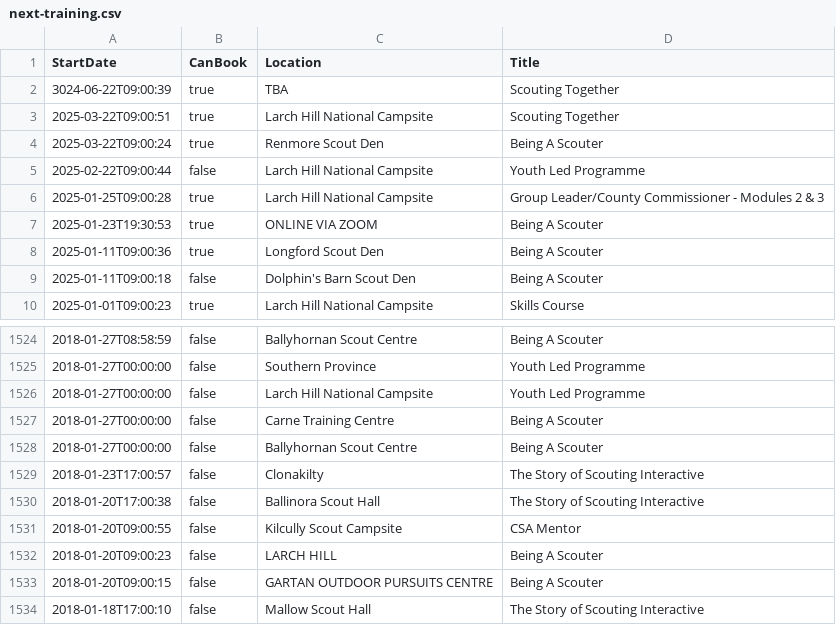
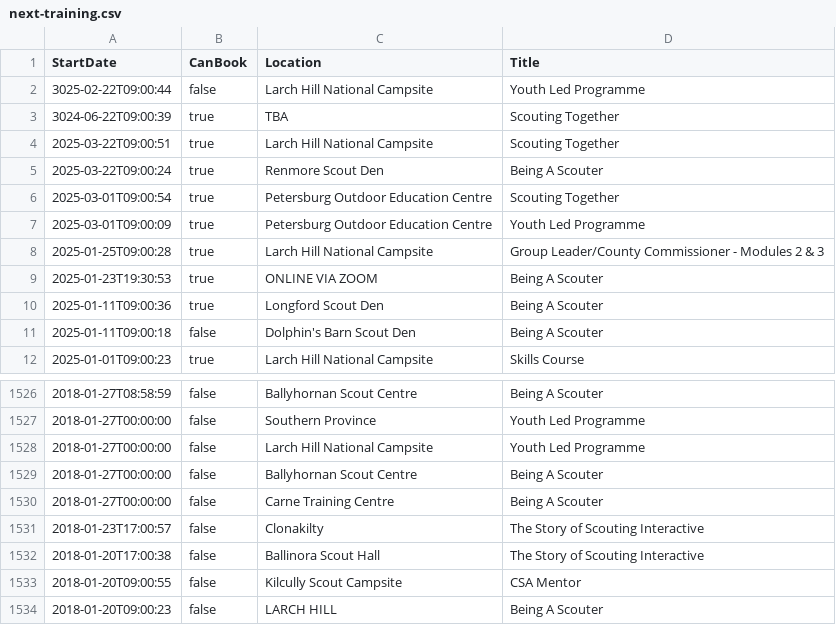
Before and after one commit to markmc/scouts-ie-training-schedule, a CSV file: next-training.csv, drawn as a sheet; only a part is shown, gaps mark what is left out; the shorter side is filled out with more unchanged rows.

```diff
--- a/next-training.csv
+++ b/next-training.csv
@@ -1,2 +1,3 @@
 StartDate,CanBook,Location,Title
+"3025-02-22T09:00:44",false,"Larch Hill National Campsite","Youth Led Programme"
 "3024-06-22T09:00:39",true,"TBA","Scouting Together"
@@ -4,3 +5,4 @@ StartDate,CanBook,Location,Title
 "2025-03-22T09:00:24",true,"Renmore Scout Den","Being A Scouter"
-"2025-02-22T09:00:44",false,"Larch Hill National Campsite","Youth Led Programme"
+"2025-03-01T09:00:54",true,"Petersburg Outdoor Education Centre","Scouting Together"
+"2025-03-01T09:00:09",true,"Petersburg Outdoor Education Centre","Youth Led Programme"
 "2025-01-25T09:00:28",true,"Larch Hill National Campsite","Group Leader/County Commissioner - Modules 2 & 3"
@@ -1526,4 +1528,4 @@ StartDate,CanBook,Location,Title
 "2018-01-27T00:00:00",false,"Larch Hill National Campsite","Youth Led Programme"
-"2018-01-27T00:00:00",false,"Carne Training Centre","Being A Scouter"
 "2018-01-27T00:00:00",false,"Ballyhornan Scout Centre","Being A Scouter"
+"2018-01-27T00:00:00",false,"Carne Training Centre","Being A Scouter"
 "2018-01-23T17:00:57",false,"Clonakilty","The Story of Scouting Interactive"
```
Also changed, not shown: 1 other file.
